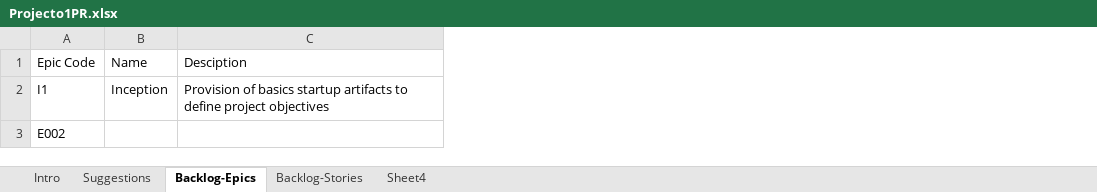
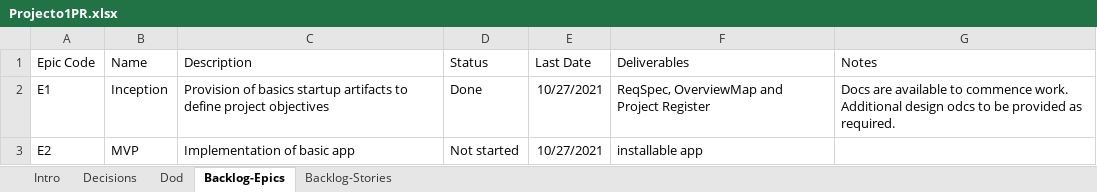
Before and after one commit to CWTCollective/Chexman, an Excel workbook: Docs/Projecto1PR.xlsx, sheet Backlog-Epics, drawn as a sheet; values as stored, in another font and other column widths than the file's, no borders; removed rows and columns are numbered as before the commit, all else as after; the diff names each change by its address in the sheet, - before the commit and + after, or states it on an @@ line.

Commit message:
Project register updated for first stories

```diff
--- a/Docs/Projecto1PR.xlsx (sheet Backlog-Epics)
+++ b/Docs/Projecto1PR.xlsx (sheet Backlog-Epics)
-sheet tab: Suggestions
+sheet tab: Decisions
-sheet tab: Sheet4
+sheet tab: Dod
@@ sheet tab order changed: Intro | Decisions | Dod | Backlog-Epics | Backlog-Stories @@
+column D (Status), row 2: Done
+column E (Last Date), row 2: 10/27/2021
+column F (Deliverables), row 2: ReqSpec, OverviewMap and Project Register
+column G (Notes), row 2: Docs are available to commence work. Additional design odcs to be provided as required.
-C1: Desciption
+C1: Description
-A2 (Epic Code): I1
+A2 (Epic Code): E1
-row 3: E002
+row 3: E2 | MVP | Implementation of basic app | Not started | 10/27/2021 | installable app
```
Also changed, not shown: sheet Backlog-Stories, sheet Decisions, sheet Dod.
